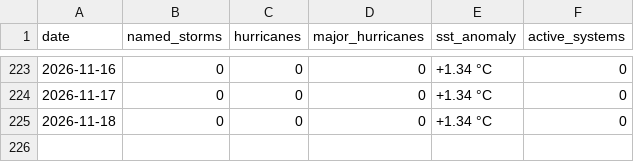
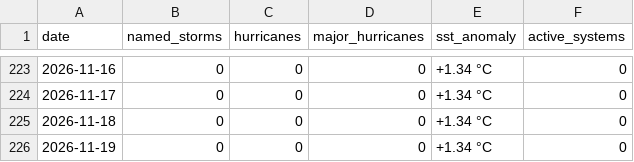
Before and after one commit to rushmarshall/Caribbean-Coastal-Resilience, a CSV file: docs/season-history.csv, drawn as a sheet; only a part is shown, gaps mark what is left out; the diff names each change by its address in the sheet, - before the commit and + after, or states it on an @@ line.

```diff
--- a/docs/season-history.csv
+++ b/docs/season-history.csv
+row 226: 2026-11-19 | 0 | 0 | 0 | +1.34 °C | 0
```
Also changed, not shown: 1 other file.
